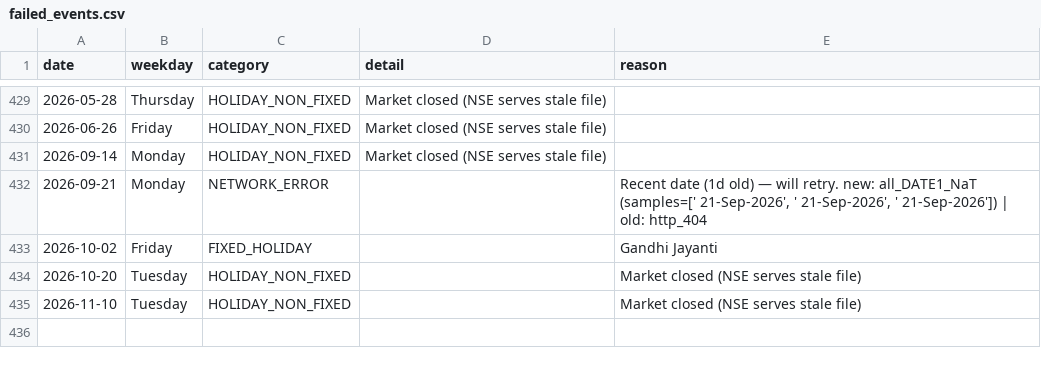
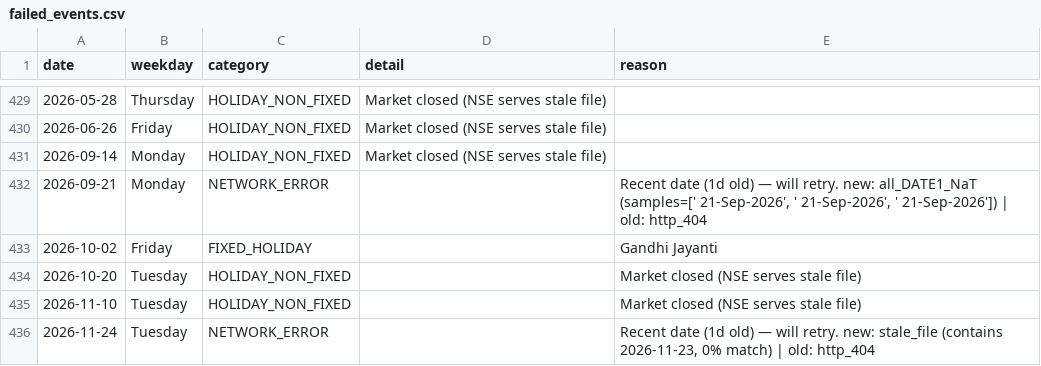
Before and after one commit to floyds1995/Auto-Index-Constituents-Tracker, a CSV file: NSE/RawDataOHLCV/failed_events.csv, drawn as a sheet; only a part is shown, gaps mark what is left out; the diff names each change by its address in the sheet, - before the commit and + after, or states it on an @@ line.

```diff
--- a/NSE/RawDataOHLCV/failed_events.csv
+++ b/NSE/RawDataOHLCV/failed_events.csv
+row 436: 2026-11-24 | Tuesday | NETWORK_ERROR |  | Recent date (1d old) — will retry. new: stale_file (contains 2026-11-23, 0% match) | old: http_404
```
Also changed, not shown: NSE/RawDataOHLCV/manifest.csv, 1 other file.
